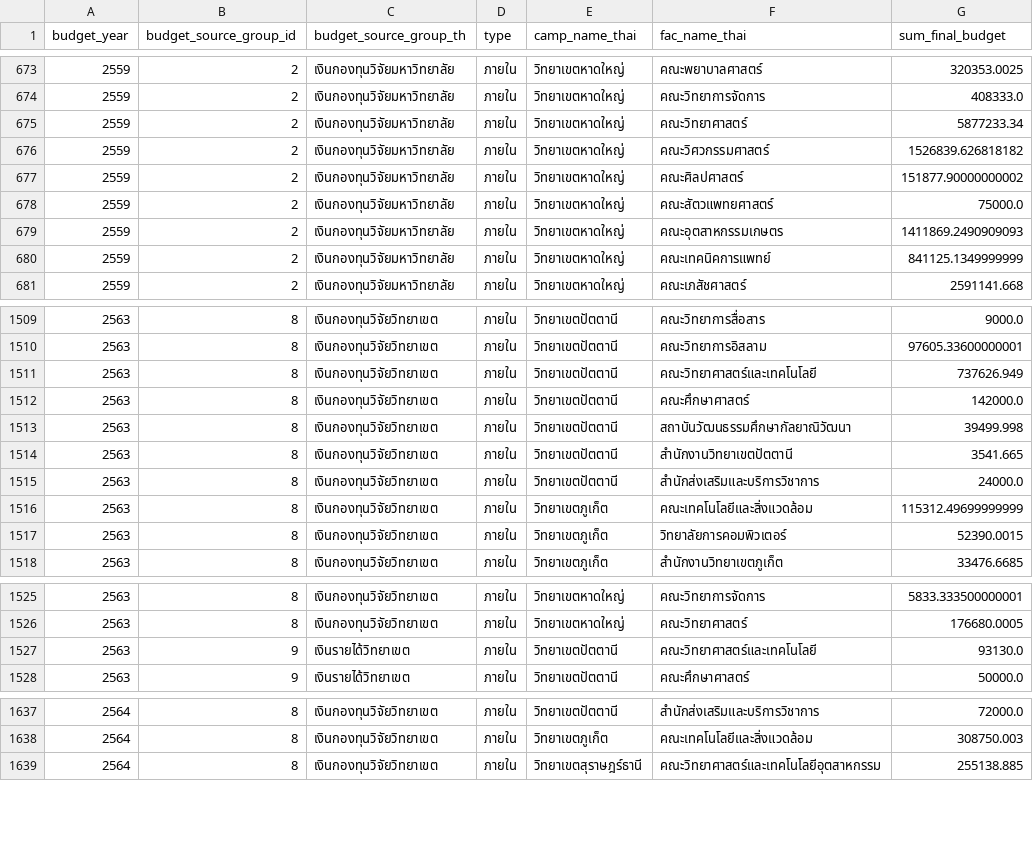
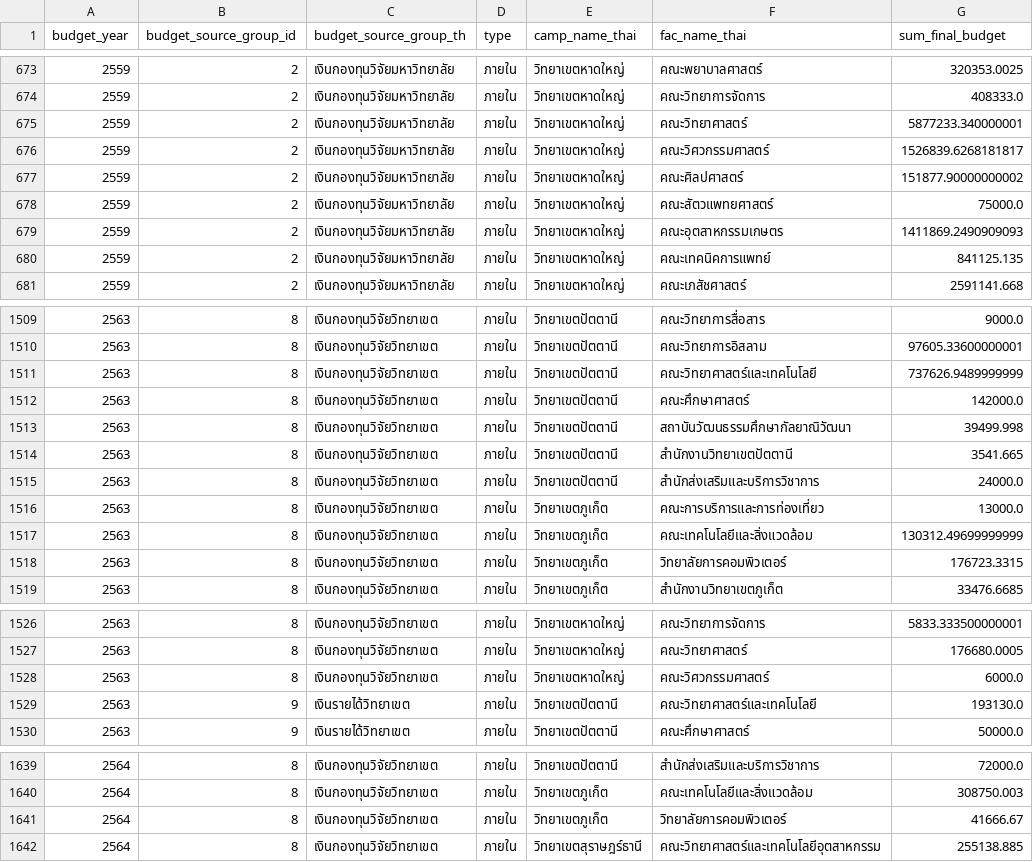
Before and after one commit to kopkiss/mydj1, a CSV file: mydj1/static/csv/budget_of_fac.csv, drawn as a sheet; only a part is shown, gaps mark what is left out; the diff covers the shown part only.

```diff
--- a/mydj1/static/csv/budget_of_fac.csv
+++ b/mydj1/static/csv/budget_of_fac.csv
@@ -674,4 +674,4 @@ budget_year,budget_source_group_id,budget_source_group_th,type,camp_name_thai,fa
 2559,2,เงินกองทุนวิจัยมหาวิทยาลัย   ,ภายใน,วิทยาเขตหาดใหญ่,คณะวิทยาการจัดการ,408333.0
-2559,2,เงินกองทุนวิจัยมหาวิทยาลัย   ,ภายใน,วิทยาเขตหาดใหญ่,คณะวิทยาศาสตร์,5877233.34
-2559,2,เงินกองทุนวิจัยมหาวิทยาลัย   ,ภายใน,วิทยาเขตหาดใหญ่,คณะวิศวกรรมศาสตร์,1526839.626818182
+2559,2,เงินกองทุนวิจัยมหาวิทยาลัย   ,ภายใน,วิทยาเขตหาดใหญ่,คณะวิทยาศาสตร์,5877233.340000001
+2559,2,เงินกองทุนวิจัยมหาวิทยาลัย   ,ภายใน,วิทยาเขตหาดใหญ่,คณะวิศวกรรมศาสตร์,1526839.6268181817
 2559,2,เงินกองทุนวิจัยมหาวิทยาลัย   ,ภายใน,วิทยาเขตหาดใหญ่,คณะศิลปศาสตร์,151877.90000000002
@@ -679,3 +679,3 @@ budget_year,budget_source_group_id,budget_source_group_th,type,camp_name_thai,fa
 2559,2,เงินกองทุนวิจัยมหาวิทยาลัย   ,ภายใน,วิทยาเขตหาดใหญ่,คณะอุตสาหกรรมเกษตร,1411869.2490909093
-2559,2,เงินกองทุนวิจัยมหาวิทยาลัย   ,ภายใน,วิทยาเขตหาดใหญ่,คณะเทคนิคการแพทย์,841125.1349999999
+2559,2,เงินกองทุนวิจัยมหาวิทยาลัย   ,ภายใน,วิทยาเขตหาดใหญ่,คณะเทคนิคการแพทย์,841125.135
 2559,2,เงินกองทุนวิจัยมหาวิทยาลัย   ,ภายใน,วิทยาเขตหาดใหญ่,คณะเภสัชศาสตร์,2591141.668
@@ -1510,3 +1510,3 @@ budget_year,budget_source_group_id,budget_source_group_th,type,camp_name_thai,fa
 2563,8,เงินกองทุนวิจัยวิทยาเขต,ภายใน,วิทยาเขตปัตตานี,คณะวิทยาการอิสลาม,97605.33600000001
-2563,8,เงินกองทุนวิจัยวิทยาเขต,ภายใน,วิทยาเขตปัตตานี,คณะวิทยาศาสตร์และเทคโนโลยี,737626.949
+2563,8,เงินกองทุนวิจัยวิทยาเขต,ภายใน,วิทยาเขตปัตตานี,คณะวิทยาศาสตร์และเทคโนโลยี,737626.9489999999
 2563,8,เงินกองทุนวิจัยวิทยาเขต,ภายใน,วิทยาเขตปัตตานี,คณะศึกษาศาสตร์,142000.0
@@ -1515,4 +1515,5 @@ budget_year,budget_source_group_id,budget_source_group_th,type,camp_name_thai,fa
 2563,8,เงินกองทุนวิจัยวิทยาเขต,ภายใน,วิทยาเขตปัตตานี,สำนักส่งเสริมและบริการวิชาการ,24000.0
-2563,8,เงินกองทุนวิจัยวิทยาเขต,ภายใน,วิทยาเขตภูเก็ต,คณะเทคโนโลยีและสิ่งแวดล้อม,115312.49699999999
-2563,8,เงินกองทุนวิจัยวิทยาเขต,ภายใน,วิทยาเขตภูเก็ต,วิทยาลัยการคอมพิวเตอร์,52390.0015
+2563,8,เงินกองทุนวิจัยวิทยาเขต,ภายใน,วิทยาเขตภูเก็ต,คณะการบริการและการท่องเที่ยว,13000.0
+2563,8,เงินกองทุนวิจัยวิทยาเขต,ภายใน,วิทยาเขตภูเก็ต,คณะเทคโนโลยีและสิ่งแวดล้อม,130312.49699999999
+2563,8,เงินกองทุนวิจัยวิทยาเขต,ภายใน,วิทยาเขตภูเก็ต,วิทยาลัยการคอมพิวเตอร์,176723.3315
 2563,8,เงินกองทุนวิจัยวิทยาเขต,ภายใน,วิทยาเขตภูเก็ต,สำนักงานวิทยาเขตภูเก็ต,33476.6685
@@ -1526,3 +1527,4 @@ budget_year,budget_source_group_id,budget_source_group_th,type,camp_name_thai,fa
 2563,8,เงินกองทุนวิจัยวิทยาเขต,ภายใน,วิทยาเขตหาดใหญ่,คณะวิทยาศาสตร์,176680.0005
-2563,9,เงินรายได้วิทยาเขต,ภายใน,วิทยาเขตปัตตานี,คณะวิทยาศาสตร์และเทคโนโลยี,93130.0
+2563,8,เงินกองทุนวิจัยวิทยาเขต,ภายใน,วิทยาเขตหาดใหญ่,คณะวิศวกรรมศาสตร์,6000.0
+2563,9,เงินรายได้วิทยาเขต,ภายใน,วิทยาเขตปัตตานี,คณะวิทยาศาสตร์และเทคโนโลยี,193130.0
 2563,9,เงินรายได้วิทยาเขต,ภายใน,วิทยาเขตปัตตานี,คณะศึกษาศาสตร์,50000.0
@@ -1638,2 +1640,3 @@ budget_year,budget_source_group_id,budget_source_group_th,type,camp_name_thai,fa
 2564,8,เงินกองทุนวิจัยวิทยาเขต,ภายใน,วิทยาเขตภูเก็ต,คณะเทคโนโลยีและสิ่งแวดล้อม,308750.003
+2564,8,เงินกองทุนวิจัยวิทยาเขต,ภายใน,วิทยาเขตภูเก็ต,วิทยาลัยการคอมพิวเตอร์,41666.67
 2564,8,เงินกองทุนวิจัยวิทยาเขต,ภายใน,วิทยาเขตสุราษฎร์ธานี,คณะวิทยาศาสตร์และเทคโนโลยีอุตสาหกรรม,255138.885
```
Also changed, not shown: 93 edited cells elsewhere in this file, mydj1/static/csv/12types_of_budget.csv, mydj1/static/csv/categories_20_isi.csv, 13 other files.
